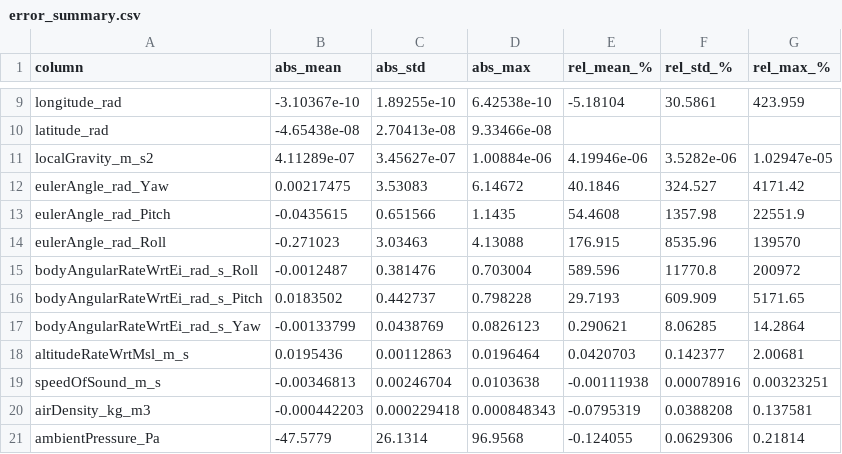
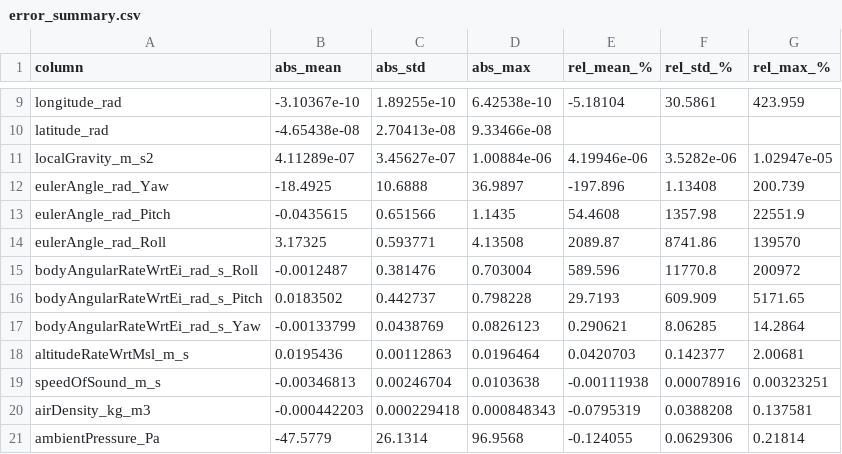
Before and after one commit to onurtuncer/Aetherion, a CSV file: doc/_static/atmos02/error_summary.csv, drawn as a sheet; only a part is shown, gaps mark what is left out.

```diff
--- a/doc/_static/atmos02/error_summary.csv
+++ b/doc/_static/atmos02/error_summary.csv
@@ -11,5 +11,5 @@ latitude_rad,-4.65438e-08,2.70413e-08,9.33466e-08,,,
 localGravity_m_s2,4.11289e-07,3.45627e-07,1.00884e-06,4.19946e-06,3.5282e-06,1.02947e-05
-eulerAngle_rad_Yaw,0.00217475,3.53083,6.14672,40.1846,324.527,4171.42
+eulerAngle_rad_Yaw,-18.4925,10.6888,36.9897,-197.896,1.13408,200.739
 eulerAngle_rad_Pitch,-0.0435615,0.651566,1.1435,54.4608,1357.98,22551.9
-eulerAngle_rad_Roll,-0.271023,3.03463,4.13088,176.915,8535.96,139570
+eulerAngle_rad_Roll,3.17325,0.593771,4.13508,2089.87,8741.86,139570
 bodyAngularRateWrtEi_rad_s_Roll,-0.0012487,0.381476,0.703004,589.596,11770.8,200972
```
Also changed, not shown: 4 other files.
